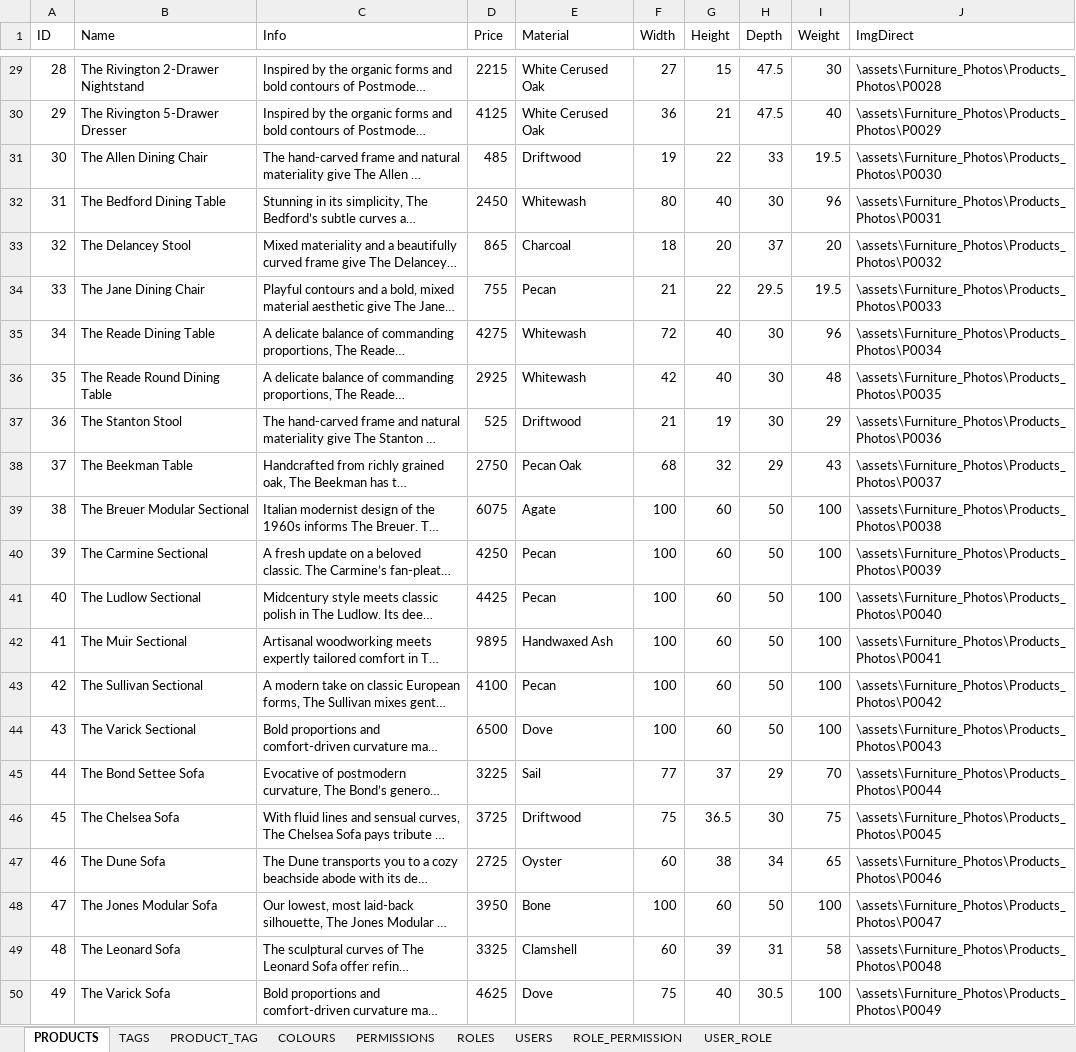
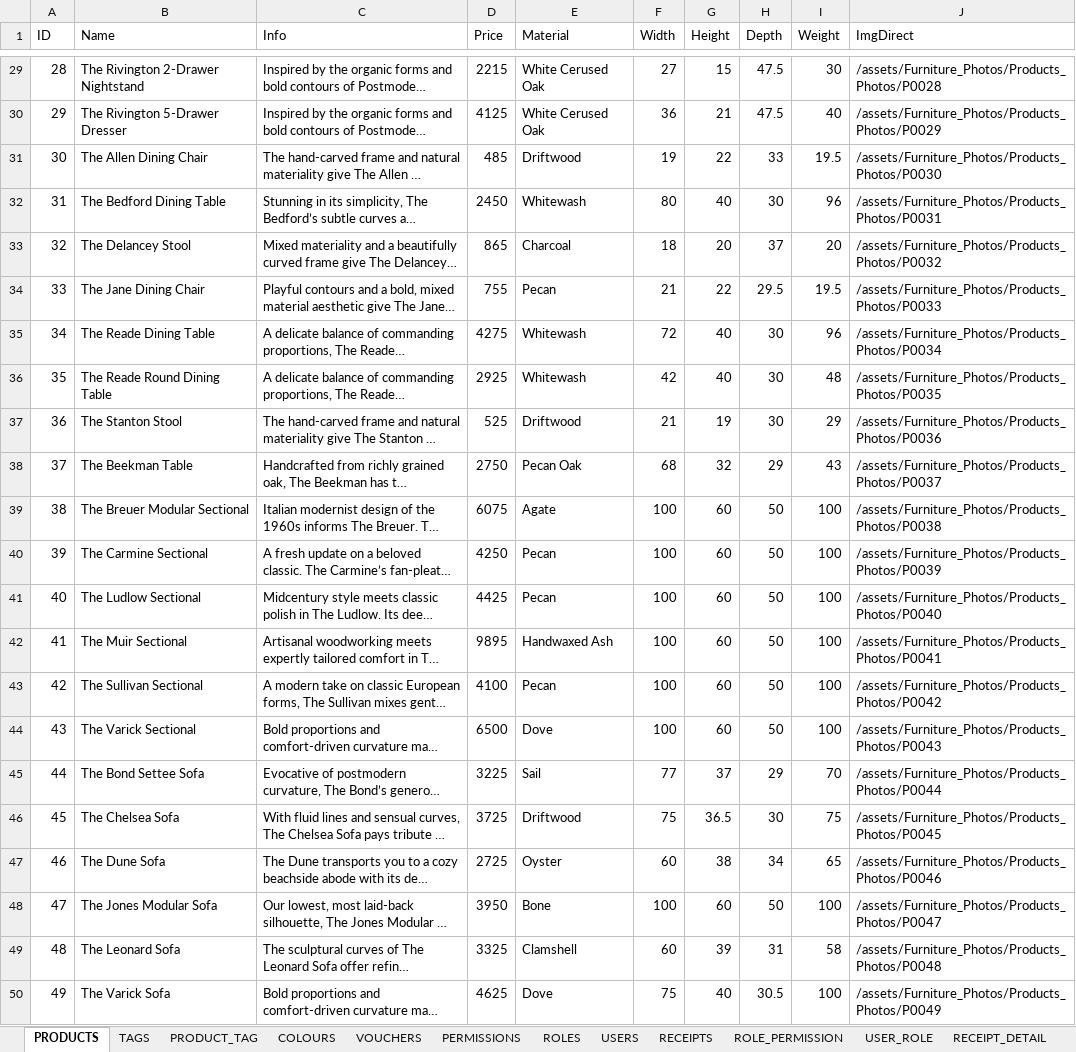
Before and after one commit to hungnh219/FurnitureWebsite, an Excel workbook: data/Data.xlsx, sheet PRODUCTS, drawn as a sheet; only a part is shown, gaps mark what is left out; long unchanged cells end in …; values as stored, in another font and other column widths than the file's, no borders; the diff covers the shown part only; the diff names each change by its address in the sheet, - before the commit and + after, or states it on an @@ line.

```diff
--- a/data/Data.xlsx (sheet PRODUCTS)
+++ b/data/Data.xlsx (sheet PRODUCTS)
+sheet tab: VOUCHERS
+sheet tab: RECEIPTS
+sheet tab: RECEIPT_DETAIL
-J29 (ImgDirect): \assets\Furniture_Photos\Products_Photos\P0028
+J29 (ImgDirect): /assets/Furniture_Photos/Products_Photos/P0028
-J30 (ImgDirect): \assets\Furniture_Photos\Products_Photos\P0029
+J30 (ImgDirect): /assets/Furniture_Photos/Products_Photos/P0029
-J31 (ImgDirect): \assets\Furniture_Photos\Products_Photos\P0030
+J31 (ImgDirect): /assets/Furniture_Photos/Products_Photos/P0030
-J32 (ImgDirect): \assets\Furniture_Photos\Products_Photos\P0031
+J32 (ImgDirect): /assets/Furniture_Photos/Products_Photos/P0031
-J33 (ImgDirect): \assets\Furniture_Photos\Products_Photos\P0032
+J33 (ImgDirect): /assets/Furniture_Photos/Products_Photos/P0032
-J34 (ImgDirect): \assets\Furniture_Photos\Products_Photos\P0033
+J34 (ImgDirect): /assets/Furniture_Photos/Products_Photos/P0033
-J35 (ImgDirect): \assets\Furniture_Photos\Products_Photos\P0034
+J35 (ImgDirect): /assets/Furniture_Photos/Products_Photos/P0034
-J36 (ImgDirect): \assets\Furniture_Photos\Products_Photos\P0035
+J36 (ImgDirect): /assets/Furniture_Photos/Products_Photos/P0035
-J37 (ImgDirect): \assets\Furniture_Photos\Products_Photos\P0036
+J37 (ImgDirect): /assets/Furniture_Photos/Products_Photos/P0036
-J38 (ImgDirect): \assets\Furniture_Photos\Products_Photos\P0037
+J38 (ImgDirect): /assets/Furniture_Photos/Products_Photos/P0037
-J39 (ImgDirect): \assets\Furniture_Photos\Products_Photos\P0038
+J39 (ImgDirect): /assets/Furniture_Photos/Products_Photos/P0038
-J40 (ImgDirect): \assets\Furniture_Photos\Products_Photos\P0039
+J40 (ImgDirect): /assets/Furniture_Photos/Products_Photos/P0039
-J41 (ImgDirect): \assets\Furniture_Photos\Products_Photos\P0040
+J41 (ImgDirect): /assets/Furniture_Photos/Products_Photos/P0040
-J42 (ImgDirect): \assets\Furniture_Photos\Products_Photos\P0041
+J42 (ImgDirect): /assets/Furniture_Photos/Products_Photos/P0041
-J43 (ImgDirect): \assets\Furniture_Photos\Products_Photos\P0042
+J43 (ImgDirect): /assets/Furniture_Photos/Products_Photos/P0042
-J44 (ImgDirect): \assets\Furniture_Photos\Products_Photos\P0043
+J44 (ImgDirect): /assets/Furniture_Photos/Products_Photos/P0043
-J45 (ImgDirect): \assets\Furniture_Photos\Products_Photos\P0044
+J45 (ImgDirect): /assets/Furniture_Photos/Products_Photos/P0044
-J46 (ImgDirect): \assets\Furniture_Photos\Products_Photos\P0045
+J46 (ImgDirect): /assets/Furniture_Photos/Products_Photos/P0045
-J47 (ImgDirect): \assets\Furniture_Photos\Products_Photos\P0046
+J47 (ImgDirect): /assets/Furniture_Photos/Products_Photos/P0046
-J48 (ImgDirect): \assets\Furniture_Photos\Products_Photos\P0047
+J48 (ImgDirect): /assets/Furniture_Photos/Products_Photos/P0047
-J49 (ImgDirect): \assets\Furniture_Photos\Products_Photos\P0048
+J49 (ImgDirect): /assets/Furniture_Photos/Products_Photos/P0048
-J50 (ImgDirect): \assets\Furniture_Photos\Products_Photos\P0049
+J50 (ImgDirect): /assets/Furniture_Photos/Products_Photos/P0049
```
Also changed, not shown: 27 edited cells elsewhere in this sheet, sheet USERS, sheet USER_ROLE, sheet ROLE_PERMISSION, sheet ROLES, other sheet tabs, 2 other files.
